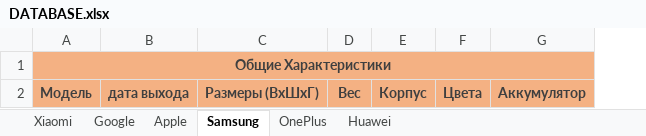
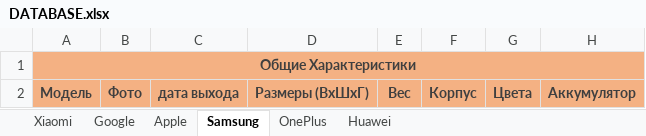
Before and after one commit to zufar-ik/AiogramTemplate, an Excel workbook: excel/DATABASE.xlsx, sheet Samsung, drawn as a sheet; only a part is shown; values as stored, in another font and other column widths than the file's, no borders; the diff names each change by its address in the sheet, - before the commit and + after, or states it on an @@ line.

```diff
--- a/excel/DATABASE.xlsx (sheet Samsung)
+++ b/excel/DATABASE.xlsx (sheet Samsung)
+column B, row 2: Фото
```
Also changed, not shown: sheet Xiaomi, 19 other files.
